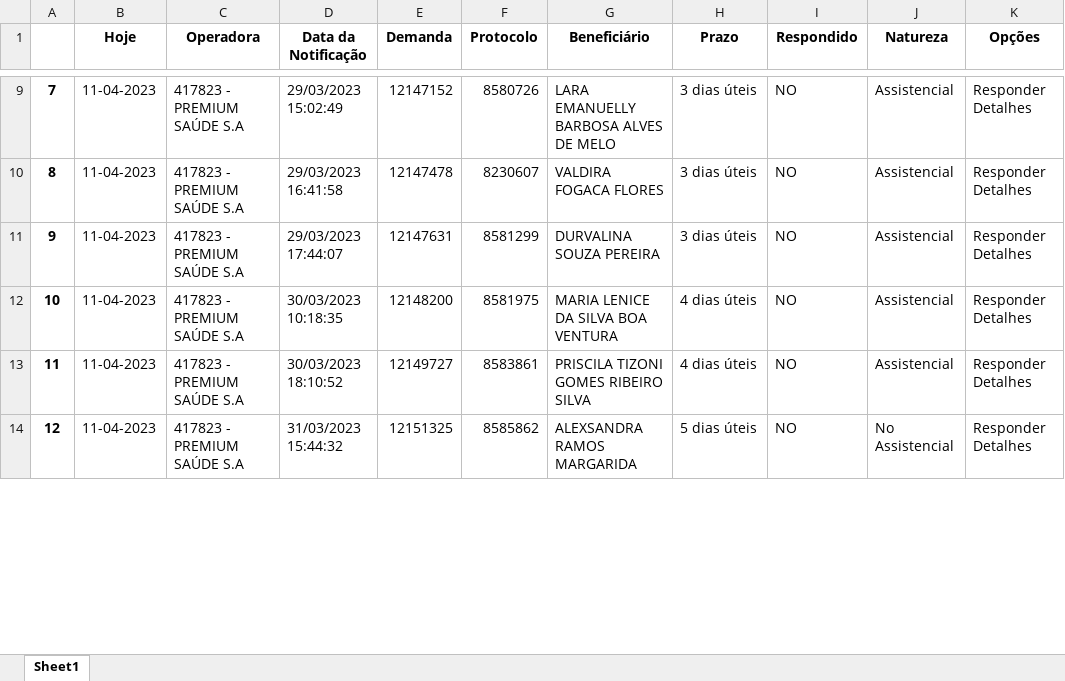
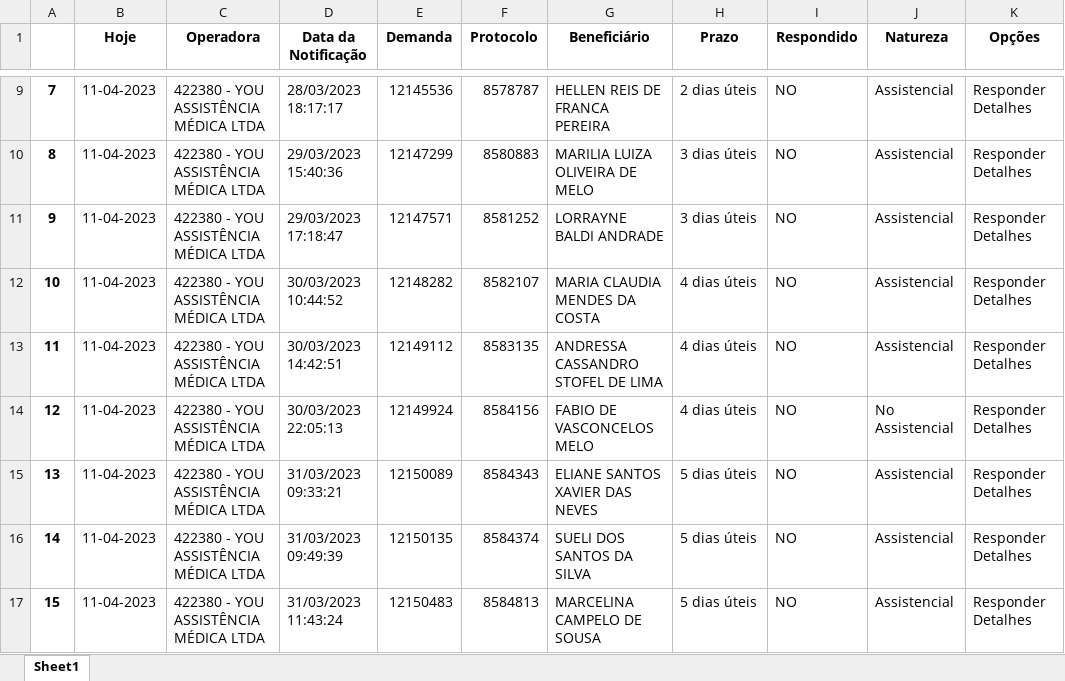
Before and after one commit to amantino69/nipon1, an Excel workbook: planilha/tarefas.xlsx, sheet Sheet1, drawn as a sheet; only a part is shown, gaps mark what is left out; values as stored, in another font and other column widths than the file's, no borders; addresses are those after the commit; the diff covers the shown part only; the diff names each change by its address in the sheet, - before the commit and + after, or states it on an @@ line.

```diff
--- a/planilha/tarefas.xlsx (sheet Sheet1)
+++ b/planilha/tarefas.xlsx (sheet Sheet1)
@@ column A renumbered between rows 5 and 43 @@
-C9:C13 (Operadora): 417823 - PREMIUM SAÚDE S.A
+C9:C13 (Operadora): 422380 - YOU ASSISTÊNCIA MÉDICA LTDA
-D9 (Data da Notificação): 29/03/2023 15:02:49
+D9 (Data da Notificação): 28/03/2023 18:17:17
-E9 (Demanda): 12147152
+E9 (Demanda): 12145536
-F9 (Protocolo): 8580726
+F9 (Protocolo): 8578787
-G9 (Beneficiário): LARA EMANUELLY BARBOSA ALVES DE MELO
+G9 (Beneficiário): HELLEN REIS DE FRANCA PEREIRA
-H9 (Prazo): 3 dias úteis
+H9 (Prazo): 2 dias úteis
-D10 (Data da Notificação): 29/03/2023 16:41:58
+D10 (Data da Notificação): 29/03/2023 15:40:36
-E10 (Demanda): 12147478
+E10 (Demanda): 12147299
-F10 (Protocolo): 8230607
+F10 (Protocolo): 8580883
-G10 (Beneficiário): VALDIRA FOGACA FLORES
+G10 (Beneficiário): MARILIA LUIZA OLIVEIRA DE MELO
-D11 (Data da Notificação): 29/03/2023 17:44:07
+D11 (Data da Notificação): 29/03/2023 17:18:47
-E11 (Demanda): 12147631
+E11 (Demanda): 12147571
-F11 (Protocolo): 8581299
+F11 (Protocolo): 8581252
-G11 (Beneficiário): DURVALINA SOUZA PEREIRA
+G11 (Beneficiário): LORRAYNE BALDI ANDRADE
-D12 (Data da Notificação): 30/03/2023 10:18:35
+D12 (Data da Notificação): 30/03/2023 10:44:52
-E12 (Demanda): 12148200
+E12 (Demanda): 12148282
-F12 (Protocolo): 8581975
+F12 (Protocolo): 8582107
-G12 (Beneficiário): MARIA LENICE DA SILVA BOA VENTURA
+G12 (Beneficiário): MARIA CLAUDIA MENDES DA COSTA
-D13 (Data da Notificação): 30/03/2023 18:10:52
+D13 (Data da Notificação): 30/03/2023 14:42:51
-E13 (Demanda): 12149727
+E13 (Demanda): 12149112
-F13 (Protocolo): 8583861
+F13 (Protocolo): 8583135
-G13 (Beneficiário): PRISCILA TIZONI GOMES RIBEIRO SILVA
+G13 (Beneficiário): ANDRESSA CASSANDRO STOFEL DE LIMA
+row 14: 12 | 11-04-2023 | 422380 - YOU ASSISTÊNCIA MÉDICA LTDA | 30/03/2023 22:05:13 | 12149924 | 8584156 | FABIO DE VASCONCELOS MELO | 4 dias úteis | NO | No Assistencial | Responder Detalhes
+row 15: 13 | 11-04-2023 | 422380 - YOU ASSISTÊNCIA MÉDICA LTDA | 31/03/2023 09:33:21 | 12150089 | 8584343 | ELIANE SANTOS XAVIER DAS NEVES | 5 dias úteis | NO | Assistencial | Responder Detalhes
+row 16: 14 | 11-04-2023 | 422380 - YOU ASSISTÊNCIA MÉDICA LTDA | 31/03/2023 09:49:39 | 12150135 | 8584374 | SUELI DOS SANTOS DA SILVA | 5 dias úteis | NO | Assistencial | Responder Detalhes
-C17 (Operadora): 417823 - PREMIUM SAÚDE S.A
+C17 (Operadora): 422380 - YOU ASSISTÊNCIA MÉDICA LTDA
-D17 (Data da Notificação): 31/03/2023 15:44:32
+D17 (Data da Notificação): 31/03/2023 11:43:24
-E17 (Demanda): 12151325
+E17 (Demanda): 12150483
-F17 (Protocolo): 8585862
+F17 (Protocolo): 8584813
-G17 (Beneficiário): ALEXSANDRA RAMOS MARGARIDA
+G17 (Beneficiário): MARCELINA CAMPELO DE SOUSA
-J17 (Natureza): No Assistencial
+J17 (Natureza): Assistencial
```
Also changed, not shown: 13 added rows, 2 removed rows and 113 edited cells elsewhere in this sheet, planilha/responder.xlsx, 1 other file.
